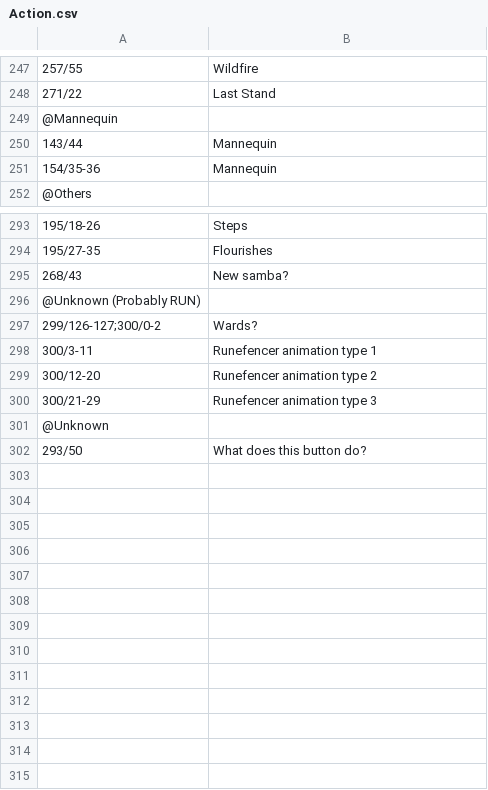
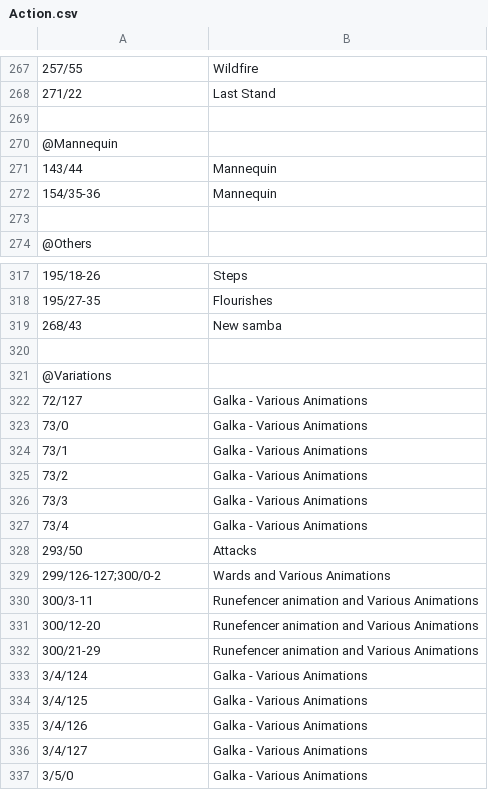
Before and after one commit to voliathon/AltanaViewer, a CSV file: List/PC/Galka/Action.csv, drawn as a sheet; only a part is shown, gaps mark what is left out; the diff covers the shown part only.

Commit message:
Action.csv - Added More Animations for HumeM, HumeF, Mithra, and Galka

```diff
--- a/List/PC/Galka/Action.csv
+++ b/List/PC/Galka/Action.csv
@@ -248,2 +268,3 @@
 271/22,Last Stand
+
 @Mannequin
@@ -251,2 +272,3 @@
 154/35-36,Mannequin
+
 @Others
@@ -294,9 +318,20 @@
 195/27-35,Flourishes
-268/43,New samba?
-@Unknown (Probably RUN)
-299/126-127;300/0-2, Wards?
-300/3-11, Runefencer animation type 1
-300/12-20, Runefencer animation type 2
-300/21-29, Runefencer animation type 3
-@Unknown
-293/50, What does this button do?
+268/43,New samba
+
+@Variations
+72/127,Galka - Various Animations
+73/0,Galka - Various Animations
+73/1,Galka - Various Animations
+73/2,Galka - Various Animations
+73/3,Galka - Various Animations
+73/4,Galka - Various Animations
+293/50, Attacks
+299/126-127;300/0-2, Wards and Various Animations
+300/3-11,Runefencer animation and Various Animations
+300/12-20,Runefencer animation and Various Animations
+300/21-29,Runefencer animation and Various Animations
+3/4/124,Galka - Various Animations
+3/4/125,Galka - Various Animations
+3/4/126,Galka - Various Animations
+3/4/127,Galka - Various Animations
+3/5/0,Galka - Various Animations
```
Also changed, not shown: 22 added rows elsewhere in this file, List/PC/HumeF/Action.csv, List/PC/HumeM/Action.csv, 18 other files.
